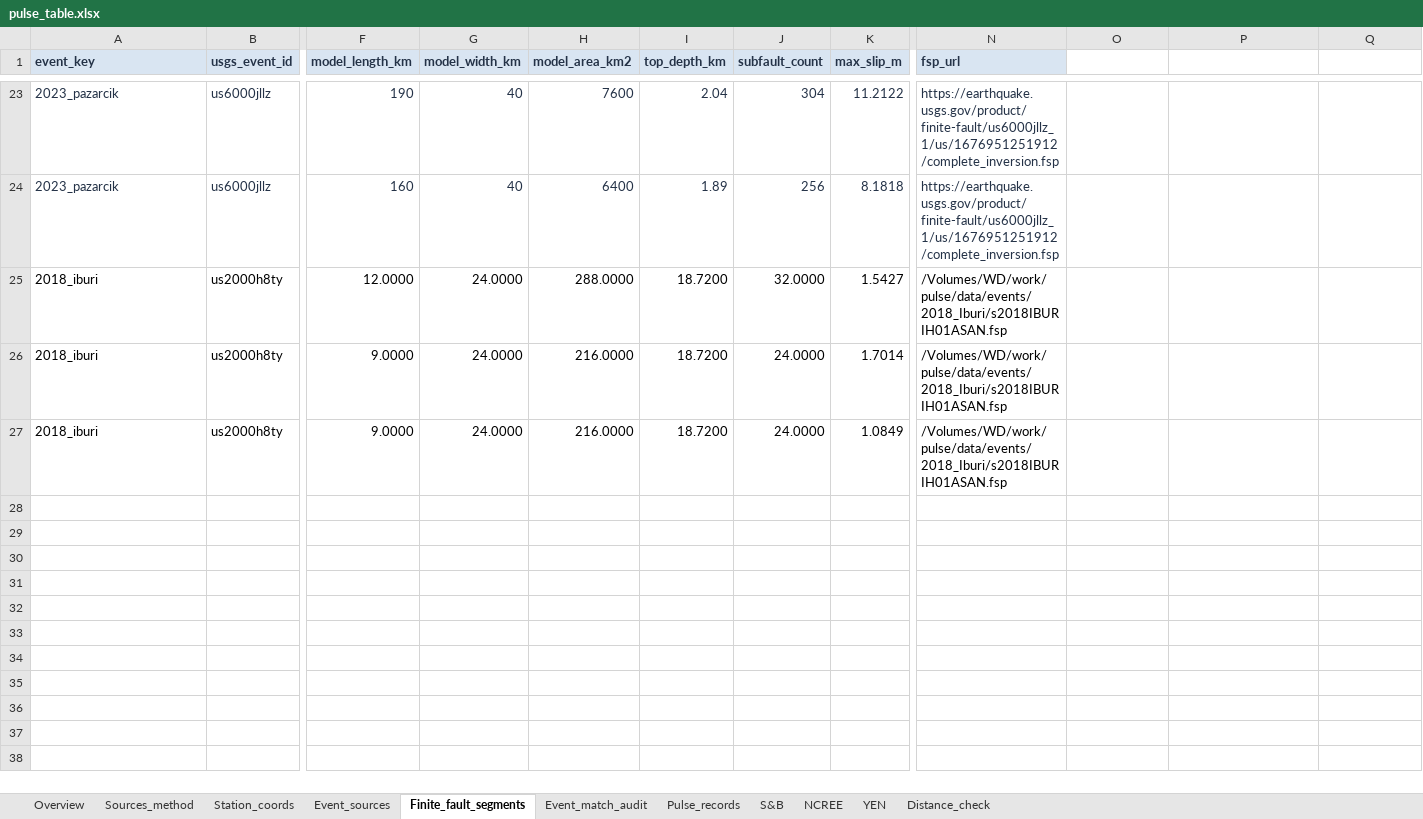
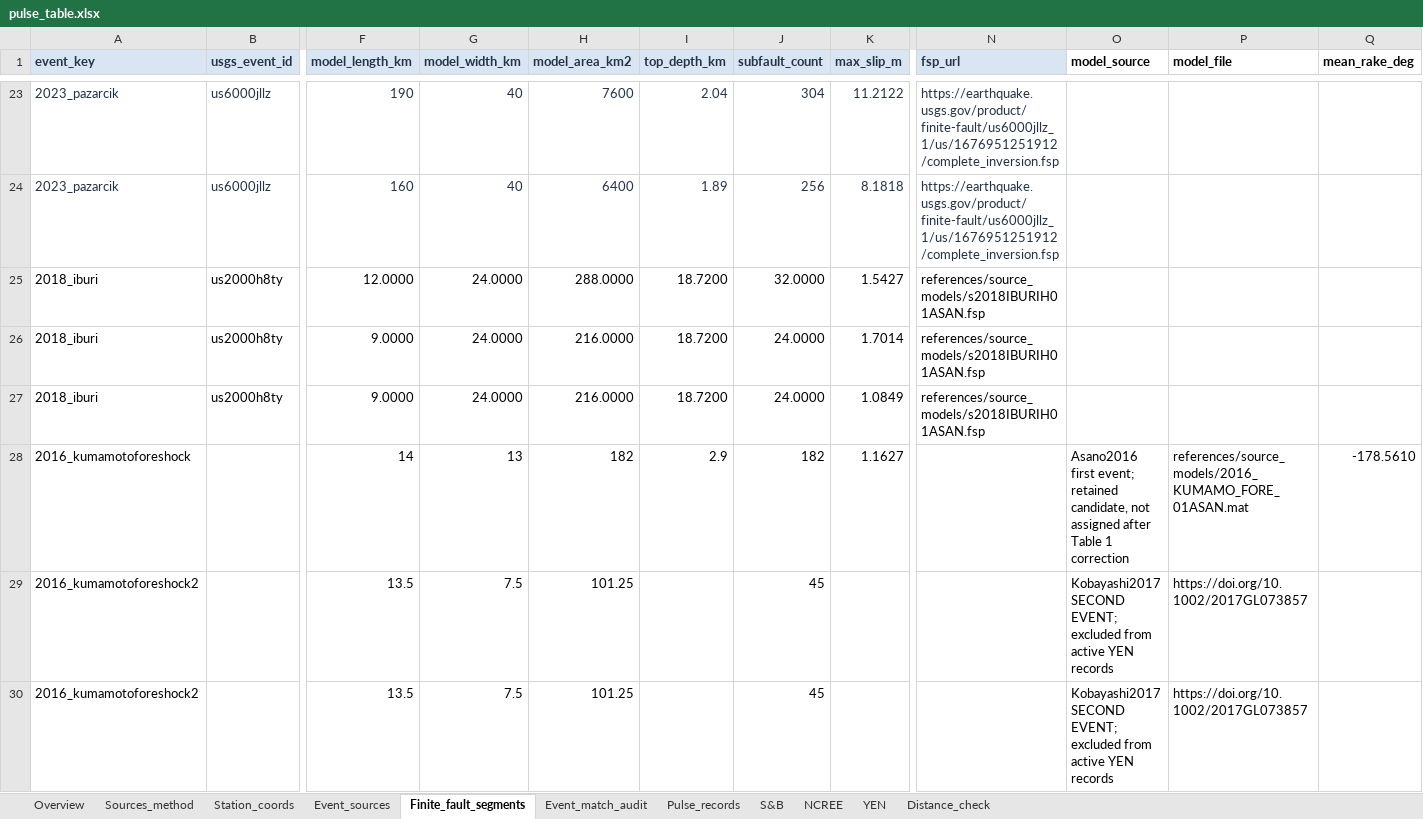
Before and after one commit to mingshen-yen/pulse_extraction, an Excel workbook: references/tables/pulse_table.xlsx, sheet Finite_fault_segments, drawn as a sheet; only a part is shown, gaps mark what is left out; values as stored, in another font and other column widths than the file's, no borders; table styles not drawn; rows hold the shown columns only; the diff names each change by its address in the sheet, - before the commit and + after, or states it on an @@ line.

Commit message:
data: prepare audited pulse catalog for release

```diff
--- a/references/tables/pulse_table.xlsx (sheet Finite_fault_segments)
+++ b/references/tables/pulse_table.xlsx (sheet Finite_fault_segments)
-O1: (empty)
+O1: model_source
-P1: (empty)
+P1: model_file
-Q1: (empty)
+Q1: mean_rake_deg
-N25:N27 (fsp_url): /Volumes/WD/work/pulse/data/events/2018_Iburi/s2018IBURIH01ASAN.fsp
+N25:N27 (fsp_url): references/source_models/s2018IBURIH01ASAN.fsp
+row 28: 2016_kumamotoforeshock |  | 14 | 13 | 182 | 2.9 | 182 | 1.1627 |  | Asano2016 first event; retained candidate, not assigned after Table 1 correction | references/source_models/2016_KUMAMO_FORE_01ASAN.mat | -178.5610
+row 29: 2016_kumamotoforeshock2 |  | 13.5 | 7.5 | 101.25 |  | 45 |  |  | Kobayashi2017 SECOND EVENT; excluded from active YEN records | https://doi.org/10.1002/2017GL073857
+row 30: 2016_kumamotoforeshock2 |  | 13.5 | 7.5 | 101.25 |  | 45 |  |  | Kobayashi2017 SECOND EVENT; excluded from active YEN records | https://doi.org/10.1002/2017GL073857
```
Also changed, not shown: sheet YEN, sheet Pulse_records, sheet Distance_check, sheet Event_sources, sheet Overview, sheet Sources_method, 2 more sheets, formulas that keep their value, 9 other files.
